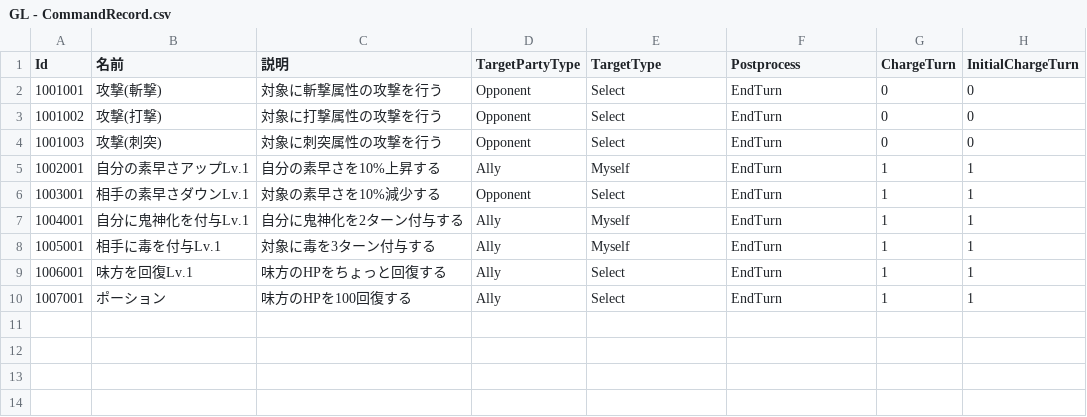
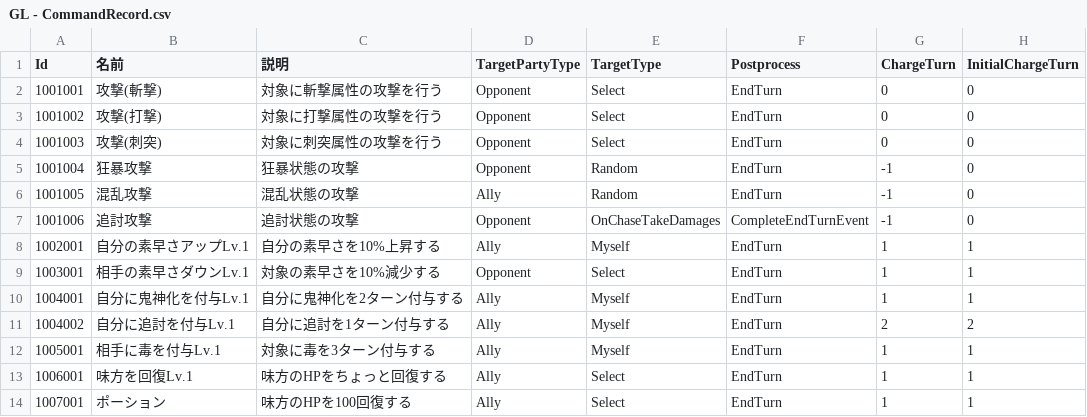
Before and after one commit to gif-hara/GL, a CSV file: Assets/GL/MasterData/RawData/GL - CommandRecord.csv, drawn as a sheet.

```diff
--- a/Assets/GL/MasterData/RawData/GL - CommandRecord.csv
+++ b/Assets/GL/MasterData/RawData/GL - CommandRecord.csv
@@ -4,2 +4,5 @@ Id,名前,説明,TargetPartyType,TargetType,Postprocess,ChargeTurn,InitialCharge
 1001003,攻撃(刺突),対象に刺突属性の攻撃を行う,Opponent,Select,EndTurn,0,0
+1001004,狂暴攻撃,狂暴状態の攻撃,Opponent,Random,EndTurn,-1,0
+1001005,混乱攻撃,混乱状態の攻撃,Ally,Random,EndTurn,-1,0
+1001006,追討攻撃,追討状態の攻撃,Opponent,OnChaseTakeDamages,CompleteEndTurnEvent,-1,0
 1002001,自分の素早さアップLv.1,自分の素早さを10%上昇する,Ally,Myself,EndTurn,1,1
@@ -7,2 +10,3 @@ Id,名前,説明,TargetPartyType,TargetType,Postprocess,ChargeTurn,InitialCharge
 1004001,自分に鬼神化を付与Lv.1,自分に鬼神化を2ターン付与する,Ally,Myself,EndTurn,1,1
+1004002,自分に追討を付与Lv.1,自分に追討を1ターン付与する,Ally,Myself,EndTurn,2,2
 1005001,相手に毒を付与Lv.1,対象に毒を3ターン付与する,Ally,Myself,EndTurn,1,1
```
Also changed, not shown: Assets/GL/MasterData/RawData/GL - CommandElement.csv, 17 other files.
